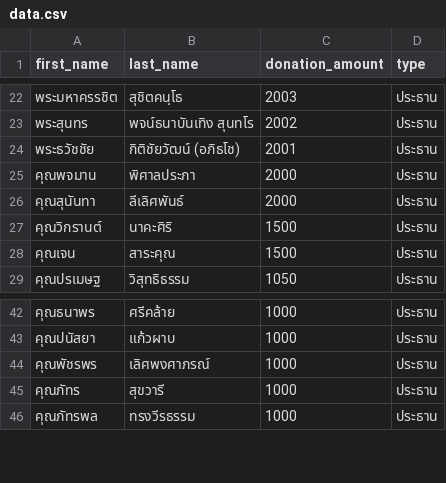
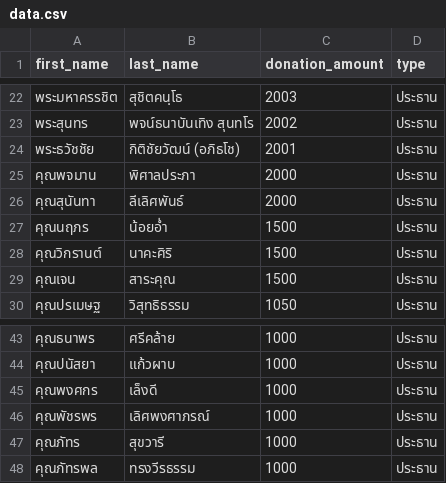
Before and after one commit to thanatchon36/suanphai-aphinyayan, a CSV file: data.csv, drawn as a sheet; only a part is shown, gaps mark what is left out.

```diff
--- a/data.csv
+++ b/data.csv
@@ -26,2 +26,3 @@ first_name,last_name,donation_amount,type
 คุณสุนันทา,ลีเลิศพันธ์,2000,ประธาน
+คุณนฤภร,น้อยอ่ำ,1500,ประธาน
 คุณวิกรานต์,นาคะศิริ,1500,ประธาน
@@ -43,2 +44,3 @@ first_name,last_name,donation_amount,type
 คุณปนัสยา,แก้วผาบ,1000,ประธาน
+คุณพงศกร,เล็งดี,1000,ประธาน
 คุณพัชรพร,เลิศพงศาภรณ์,1000,ประธาน
```
Also changed, not shown: 1 other file.
